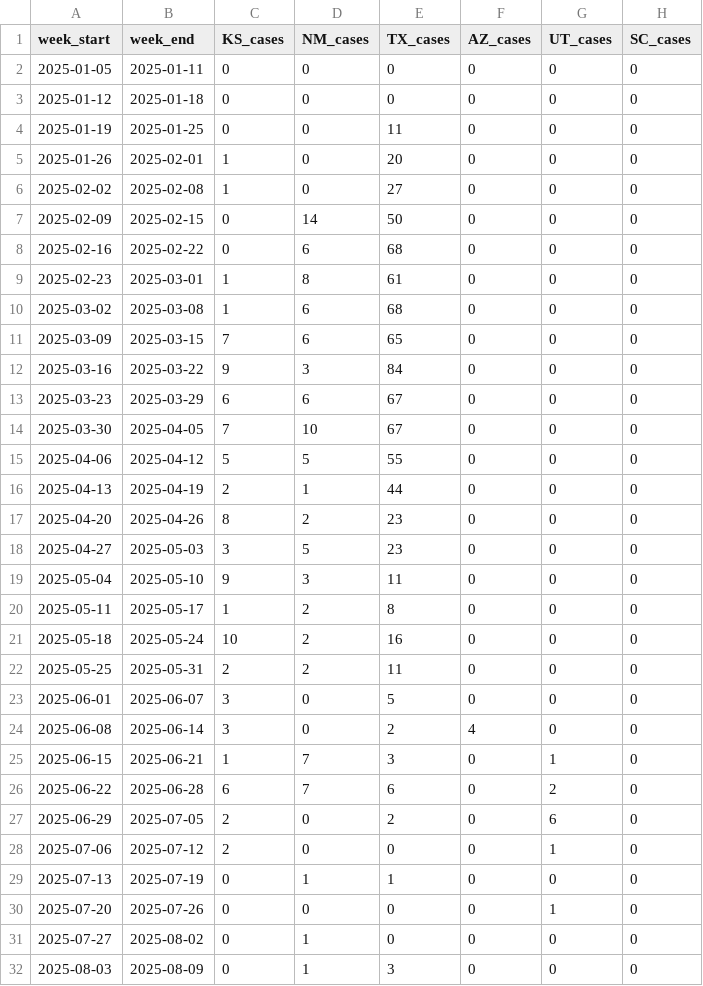
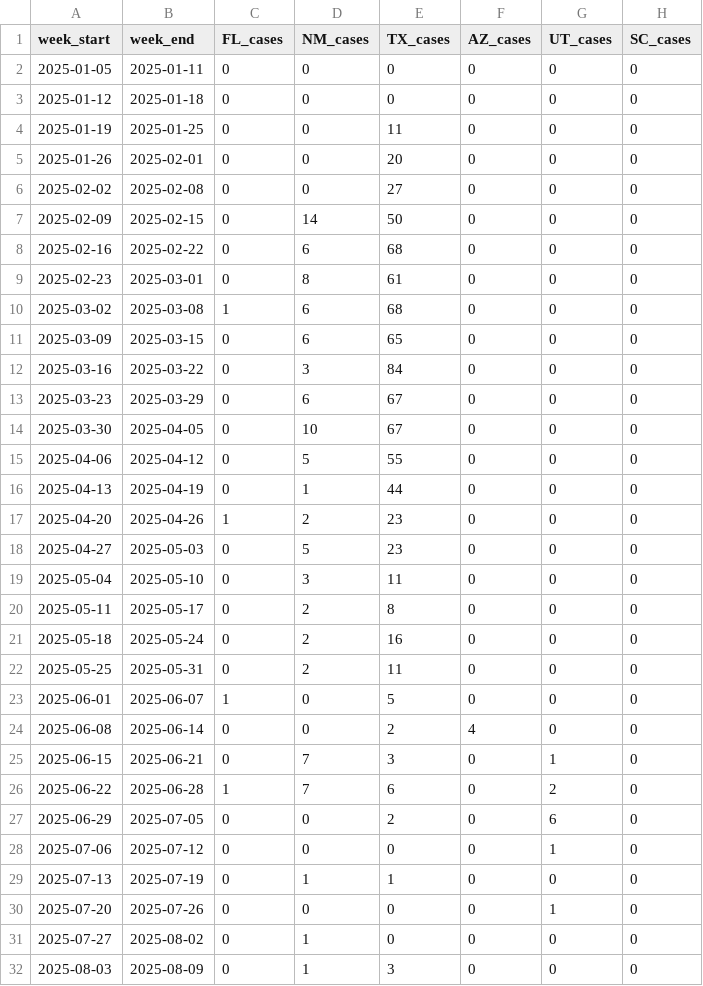
Before and after one commit to CSSEGISandData/measles_data, a CSV file: Top_states_time_series.csv, drawn as a sheet; only a part is shown; the diff covers the shown part only.

Commit message:
Add files via upload

```diff
--- a/Top_states_time_series.csv
+++ b/Top_states_time_series.csv
@@ -1,2 +1,2 @@
-week_start,week_end,KS_cases,NM_cases,TX_cases,AZ_cases,UT_cases,SC_cases
+week_start,week_end,FL_cases,NM_cases,TX_cases,AZ_cases,UT_cases,SC_cases
 2025-01-05,2025-01-11,0,0,0,0,0,0
@@ -4,26 +4,26 @@ week_start,week_end,KS_cases,NM_cases,TX_cases,AZ_cases,UT_cases,SC_cases
 2025-01-19,2025-01-25,0,0,11,0,0,0
-2025-01-26,2025-02-01,1,0,20,0,0,0
-2025-02-02,2025-02-08,1,0,27,0,0,0
+2025-01-26,2025-02-01,0,0,20,0,0,0
+2025-02-02,2025-02-08,0,0,27,0,0,0
 2025-02-09,2025-02-15,0,14,50,0,0,0
 2025-02-16,2025-02-22,0,6,68,0,0,0
-2025-02-23,2025-03-01,1,8,61,0,0,0
+2025-02-23,2025-03-01,0,8,61,0,0,0
 2025-03-02,2025-03-08,1,6,68,0,0,0
-2025-03-09,2025-03-15,7,6,65,0,0,0
-2025-03-16,2025-03-22,9,3,84,0,0,0
-2025-03-23,2025-03-29,6,6,67,0,0,0
-2025-03-30,2025-04-05,7,10,67,0,0,0
-2025-04-06,2025-04-12,5,5,55,0,0,0
-2025-04-13,2025-04-19,2,1,44,0,0,0
-2025-04-20,2025-04-26,8,2,23,0,0,0
-2025-04-27,2025-05-03,3,5,23,0,0,0
-2025-05-04,2025-05-10,9,3,11,0,0,0
-2025-05-11,2025-05-17,1,2,8,0,0,0
-2025-05-18,2025-05-24,10,2,16,0,0,0
-2025-05-25,2025-05-31,2,2,11,0,0,0
-2025-06-01,2025-06-07,3,0,5,0,0,0
-2025-06-08,2025-06-14,3,0,2,4,0,0
-2025-06-15,2025-06-21,1,7,3,0,1,0
-2025-06-22,2025-06-28,6,7,6,0,2,0
-2025-06-29,2025-07-05,2,0,2,0,6,0
-2025-07-06,2025-07-12,2,0,0,0,1,0
+2025-03-09,2025-03-15,0,6,65,0,0,0
+2025-03-16,2025-03-22,0,3,84,0,0,0
+2025-03-23,2025-03-29,0,6,67,0,0,0
+2025-03-30,2025-04-05,0,10,67,0,0,0
+2025-04-06,2025-04-12,0,5,55,0,0,0
+2025-04-13,2025-04-19,0,1,44,0,0,0
+2025-04-20,2025-04-26,1,2,23,0,0,0
+2025-04-27,2025-05-03,0,5,23,0,0,0
+2025-05-04,2025-05-10,0,3,11,0,0,0
+2025-05-11,2025-05-17,0,2,8,0,0,0
+2025-05-18,2025-05-24,0,2,16,0,0,0
+2025-05-25,2025-05-31,0,2,11,0,0,0
+2025-06-01,2025-06-07,1,0,5,0,0,0
+2025-06-08,2025-06-14,0,0,2,4,0,0
+2025-06-15,2025-06-21,0,7,3,0,1,0
+2025-06-22,2025-06-28,1,7,6,0,2,0
+2025-06-29,2025-07-05,0,0,2,0,6,0
+2025-07-06,2025-07-12,0,0,0,0,1,0
 2025-07-13,2025-07-19,0,1,1,0,0,0
```
Also changed, not shown: 12 edited cells elsewhere in this file.
